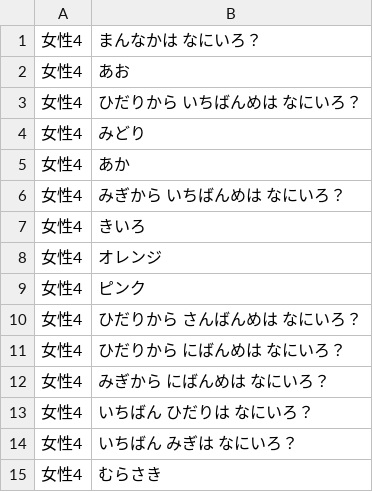
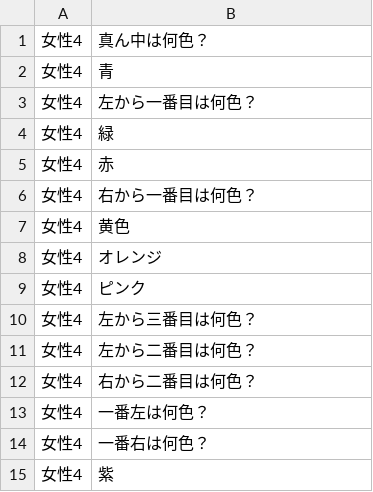
Before and after one commit to NautilusDW/pono-asobiba-app, a CSV file: tools/voicepeak/voicepeak_lines_unique_phase1_order_color.csv, drawn as a sheet.

```diff
--- a/tools/voicepeak/voicepeak_lines_unique_phase1_order_color.csv
+++ b/tools/voicepeak/voicepeak_lines_unique_phase1_order_color.csv
@@ -1,15 +1,15 @@
-女性4,まんなかは なにいろ？
-女性4,あお
-女性4,ひだりから いちばんめは なにいろ？
-女性4,みどり
-女性4,あか
-女性4,みぎから いちばんめは なにいろ？
-女性4,きいろ
+女性4,真ん中は何色？
+女性4,青
+女性4,左から一番目は何色？
+女性4,緑
+女性4,赤
+女性4,右から一番目は何色？
+女性4,黄色
 女性4,オレンジ
 女性4,ピンク
-女性4,ひだりから さんばんめは なにいろ？
-女性4,ひだりから にばんめは なにいろ？
-女性4,みぎから にばんめは なにいろ？
-女性4,いちばん ひだりは なにいろ？
-女性4,いちばん みぎは なにいろ？
-女性4,むらさき
+女性4,左から三番目は何色？
+女性4,左から二番目は何色？
+女性4,右から二番目は何色？
+女性4,一番左は何色？
+女性4,一番右は何色？
+女性4,紫
```
Also changed, not shown: 2 other files.
